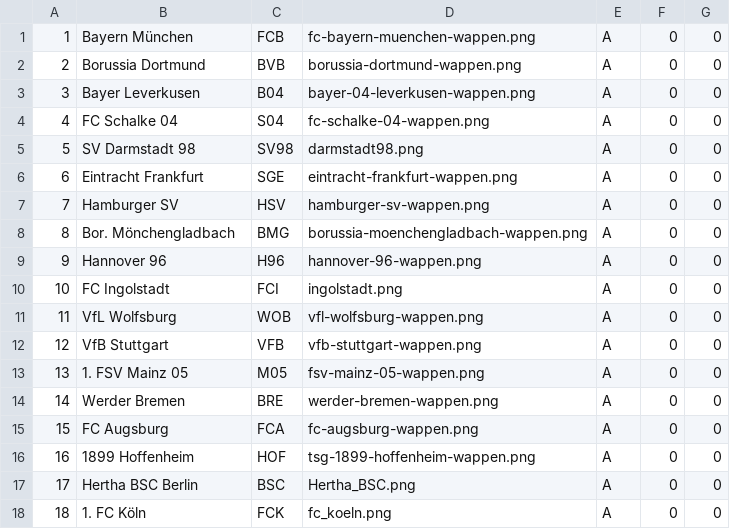
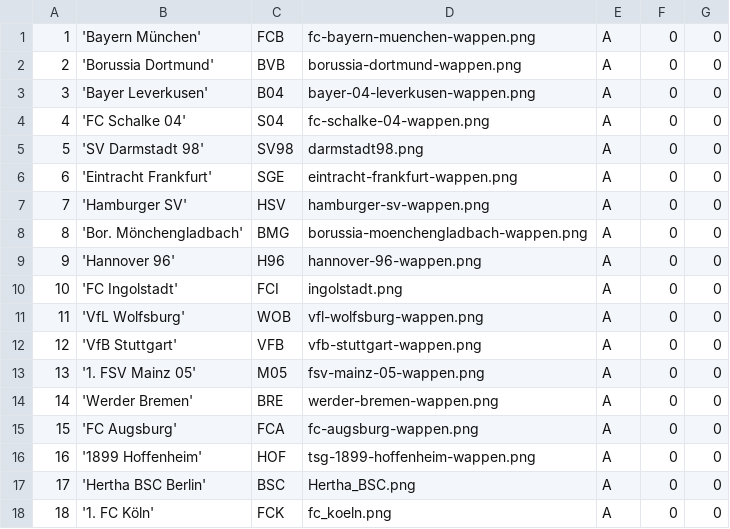
Before and after one commit to wp-plugins/wp-championship, a CSV file: sql/bundesliga201516_teams.csv, drawn as a sheet.

```diff
--- a/sql/bundesliga201516_teams.csv
+++ b/sql/bundesliga201516_teams.csv
@@ -1,18 +1,18 @@
-1,"Bayern München",FCB,fc-bayern-muenchen-wappen.png,A,0,0
-2,"Borussia Dortmund",BVB,borussia-dortmund-wappen.png,A,0,0
-3,"Bayer Leverkusen",B04,bayer-04-leverkusen-wappen.png,A,0,0
-4,"FC Schalke 04",S04,fc-schalke-04-wappen.png,A,0,0
-5,"SV Darmstadt 98",SV98,darmstadt98.png,A,0,0
-6,"Eintracht Frankfurt",SGE,eintracht-frankfurt-wappen.png,A,0,0
-7,"Hamburger SV",HSV,hamburger-sv-wappen.png,A,0,0
-8,"Bor. Mönchengladbach",BMG,borussia-moenchengladbach-wappen.png,A,0,0
-9,"Hannover 96",H96,hannover-96-wappen.png,A,0,0
-10,"FC Ingolstadt",FCI,ingolstadt.png,A,0,0
-11,"VfL Wolfsburg",WOB,vfl-wolfsburg-wappen.png,A,0,0
-12,"VfB Stuttgart",VFB,vfb-stuttgart-wappen.png,A,0,0
-13,"1. FSV Mainz 05",M05,fsv-mainz-05-wappen.png,A,0,0
-14,"Werder Bremen",BRE,werder-bremen-wappen.png,A,0,0
-15,"FC Augsburg",FCA,fc-augsburg-wappen.png,A,0,0
-16,"1899 Hoffenheim",HOF,tsg-1899-hoffenheim-wappen.png,A,0,0
-17,"Hertha BSC Berlin",BSC,Hertha_BSC.png,A,0,0
-18,"1. FC Köln",FCK,fc_koeln.png,A,0,0
+1,'Bayern München',FCB,fc-bayern-muenchen-wappen.png,A,0,0
+2,'Borussia Dortmund',BVB,borussia-dortmund-wappen.png,A,0,0
+3,'Bayer Leverkusen',B04,bayer-04-leverkusen-wappen.png,A,0,0
+4,'FC Schalke 04',S04,fc-schalke-04-wappen.png,A,0,0
+5,'SV Darmstadt 98',SV98,darmstadt98.png,A,0,0
+6,'Eintracht Frankfurt',SGE,eintracht-frankfurt-wappen.png,A,0,0
+7,'Hamburger SV',HSV,hamburger-sv-wappen.png,A,0,0
+8,'Bor. Mönchengladbach',BMG,borussia-moenchengladbach-wappen.png,A,0,0
+9,'Hannover 96',H96,hannover-96-wappen.png,A,0,0
+10,'FC Ingolstadt',FCI,ingolstadt.png,A,0,0
+11,'VfL Wolfsburg',WOB,vfl-wolfsburg-wappen.png,A,0,0
+12,'VfB Stuttgart',VFB,vfb-stuttgart-wappen.png,A,0,0
+13,'1. FSV Mainz 05',M05,fsv-mainz-05-wappen.png,A,0,0
+14,'Werder Bremen',BRE,werder-bremen-wappen.png,A,0,0
+15,'FC Augsburg',FCA,fc-augsburg-wappen.png,A,0,0
+16,'1899 Hoffenheim',HOF,tsg-1899-hoffenheim-wappen.png,A,0,0
+17,'Hertha BSC Berlin',BSC,Hertha_BSC.png,A,0,0
+18,'1. FC Köln',FCK,fc_koeln.png,A,0,0
```
Also changed, not shown: sql/bundesliga201516_matches.csv, 3 other files.
